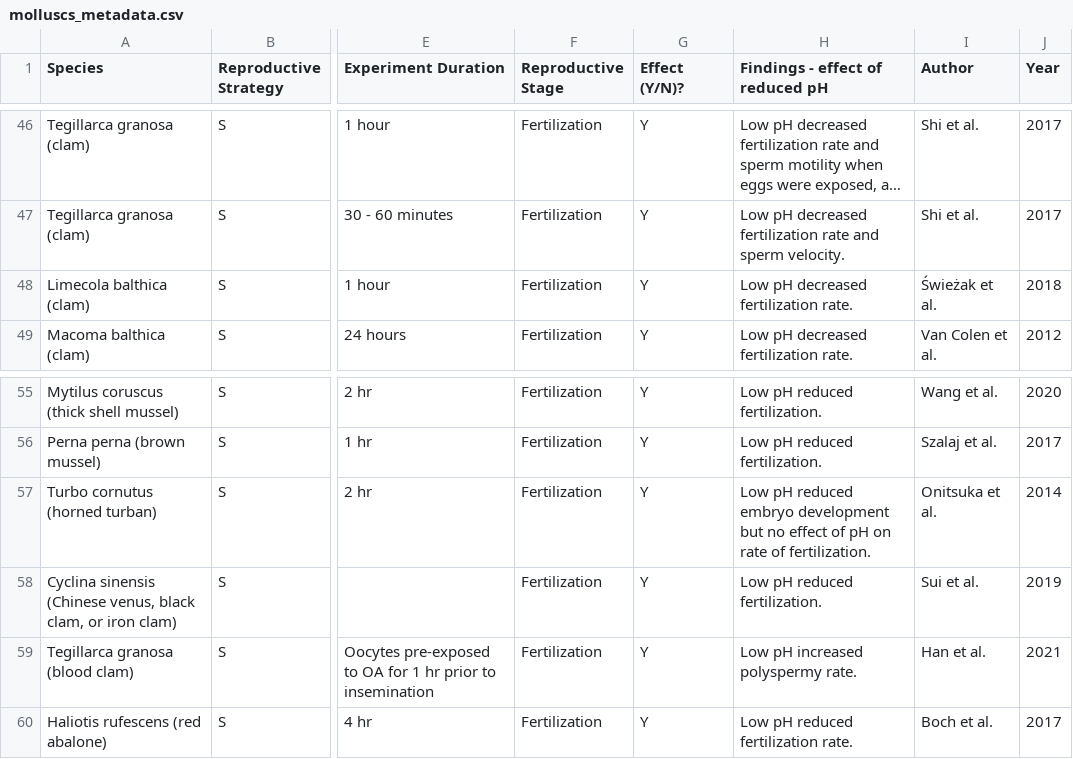
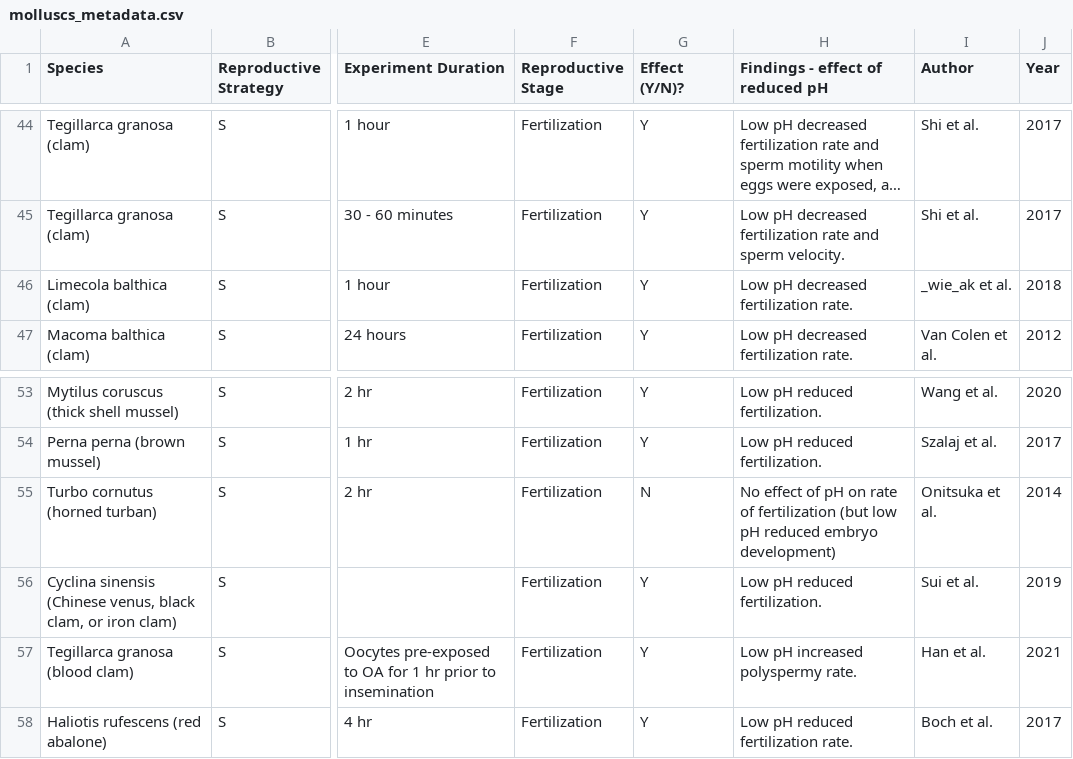
Before and after one commit to yaaminiv/paper-oa-reproduction-review, a CSV file: metadata/molluscs_metadata.csv, drawn as a sheet; only a part is shown, gaps mark what is left out; long unchanged cells end in …; addresses are those after the commit; the diff covers the shown part only; the diff names each change by its address in the sheet, - before the commit and + after, or states it on an @@ line.

```diff
--- a/metadata/molluscs_metadata.csv
+++ b/metadata/molluscs_metadata.csv
-I46 (Author): Świeżak et al.
+I46 (Author): _wie_ak et al.
-G55 (Effect (Y/N)?): Y
+G55 (Effect (Y/N)?): N
-H55 (Findings - effect of reduced pH): Low pH reduced embryo development but no effect of pH on rate of fertilization.
+H55 (Findings - effect of reduced pH): No effect of pH on rate of fertilization (but low pH reduced embryo development)
```
Also changed, not shown: 3 removed rows and 6 edited cells elsewhere in this file.
